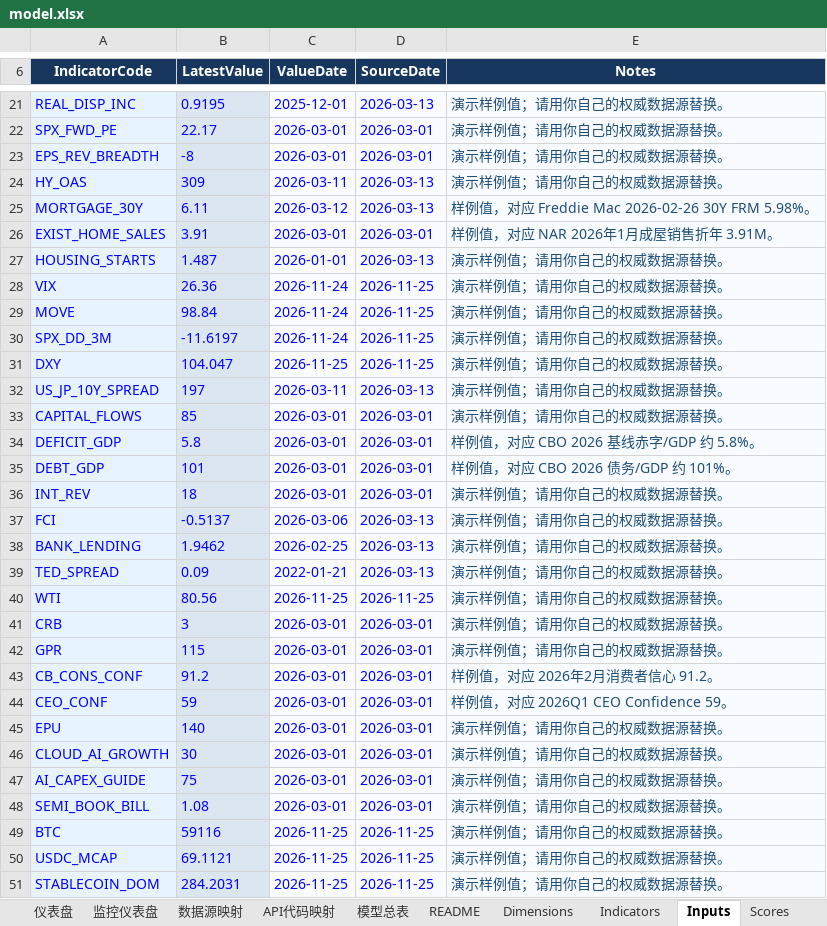
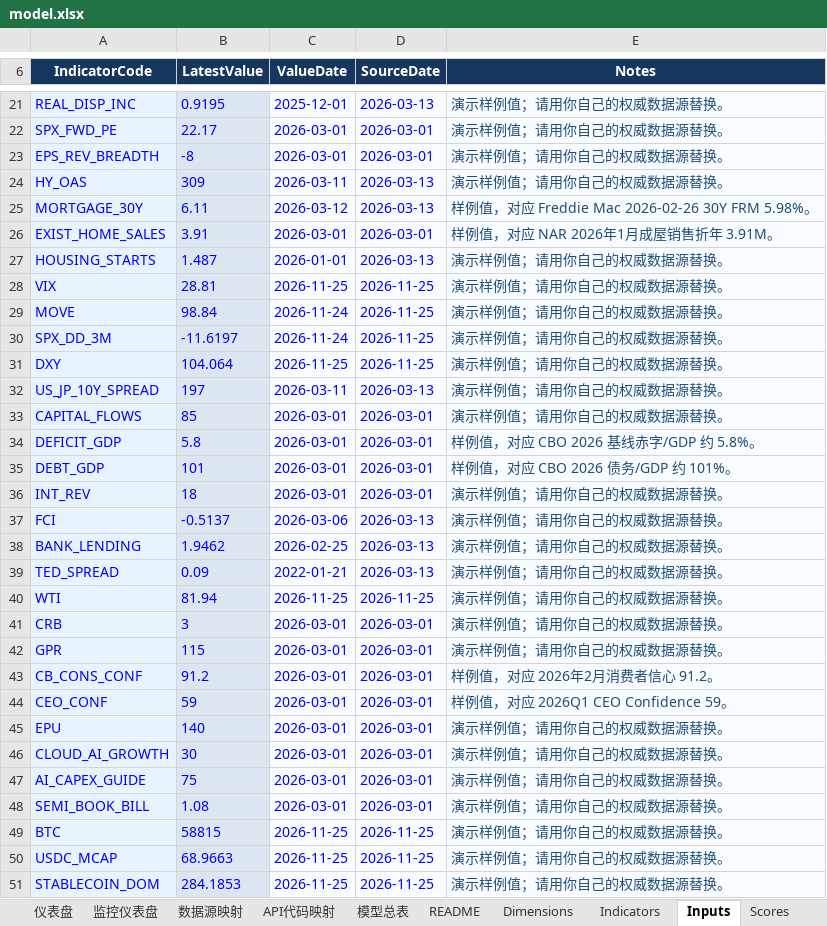
Before and after one commit to Joeyxia/MacoEcoReport, an Excel workbook: model.xlsx, sheet Inputs, drawn as a sheet; only a part is shown, gaps mark what is left out; values as stored, in another font and other column widths than the file's, no borders; the diff names each change by its address in the sheet, - before the commit and + after, or states it on an @@ line.

```diff
--- a/model.xlsx (sheet Inputs)
+++ b/model.xlsx (sheet Inputs)
-B28 (LatestValue): 26.36
+B28 (LatestValue): 28.81
-C28 (ValueDate): 2026-11-24
+C28 (ValueDate): 2026-11-25
-B31 (LatestValue): 104.047
+B31 (LatestValue): 104.064
-B40 (LatestValue): 80.56
+B40 (LatestValue): 81.94
-B49 (LatestValue): 59116
+B49 (LatestValue): 58815
-B50 (LatestValue): 69.1121
+B50 (LatestValue): 68.9663
-B51 (LatestValue): 284.2031
+B51 (LatestValue): 284.1853
```
